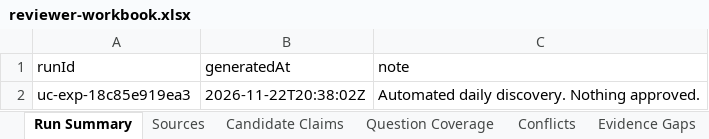
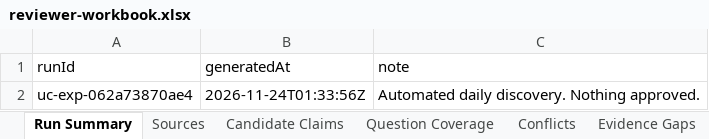
Before and after one commit to janakiramvit/uc-agent, an Excel workbook: knowledge/uc-evidence-expansion/reviewer-workbook.xlsx, sheet Run Summary, drawn as a sheet; values as stored, in another font and other column widths than the file's, no borders; the diff names each change by its address in the sheet, - before the commit and + after, or states it on an @@ line.

```diff
--- a/knowledge/uc-evidence-expansion/reviewer-workbook.xlsx (sheet Run Summary)
+++ b/knowledge/uc-evidence-expansion/reviewer-workbook.xlsx (sheet Run Summary)
-A2 (runId): uc-exp-18c85e919ea3
+A2 (runId): uc-exp-062a73870ae4
-B2 (generatedAt): 2026-11-22T20:38:02Z
+B2 (generatedAt): 2026-11-24T01:33:56Z
```
Also changed, not shown: sheet Sources, sheet Licensing and Access, sheet Candidate Claims, 16 other files.
